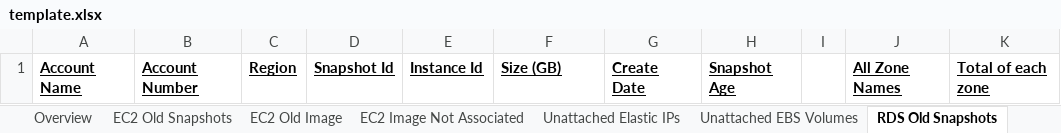
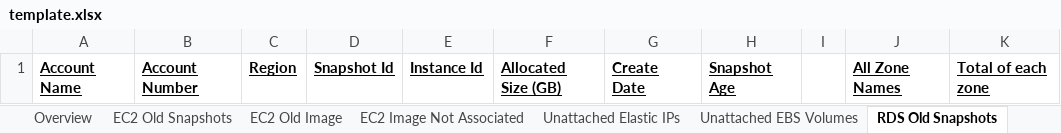
Before and after one commit to 2ndWatch/Platform-MCS-Automation-ROC-CloudHealth-Report, an Excel workbook: src/template.xlsx, sheet RDS Old Snapshots, drawn as a sheet; values as stored, in another font and other column widths than the file's, no borders; the diff names each change by its address in the sheet, - before the commit and + after, or states it on an @@ line.

```diff
--- a/src/template.xlsx (sheet RDS Old Snapshots)
+++ b/src/template.xlsx (sheet RDS Old Snapshots)
-F1: Size (GB)
+F1: Allocated Size (GB)
```
Also changed, not shown: sheet Unattached Elastic IPs, sheet EC2 Old Image, sheet Overview, formulas that keep their value.
